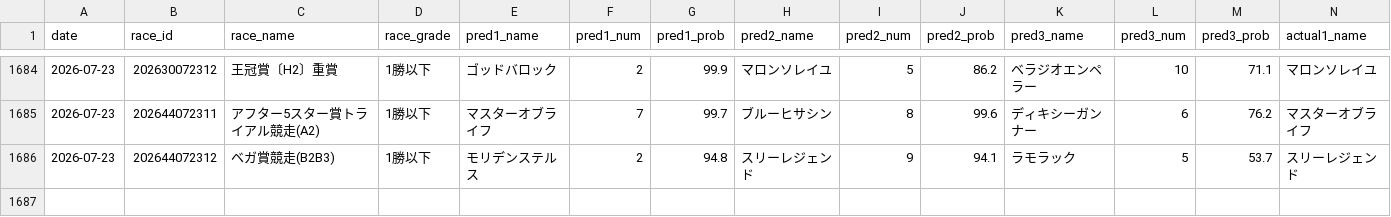
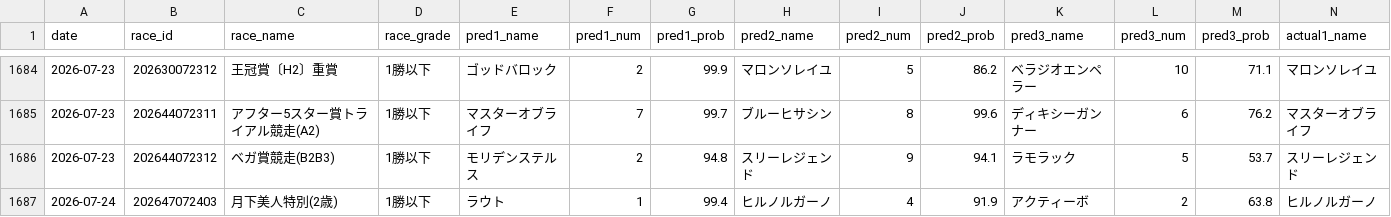
Before and after one commit to yssohrrs206038s-oss/keiba-nar, a CSV file: keiba_predictor/data/results_history.csv, drawn as a sheet; only a part is shown, gaps mark what is left out; rows hold the shown columns only; the diff names each change by its address in the sheet, - before the commit and + after, or states it on an @@ line.

```diff
--- a/keiba_predictor/data/results_history.csv
+++ b/keiba_predictor/data/results_history.csv
+row 1687: 2026-07-24 | 202647072403 | 月下美人特別(2歳) | 1勝以下 | ラウト | 1 | 99.4 | ヒルノルガーノ | 4 | 91.9 | アクティーボ | 2 | 63.8 | ヒルノルガーノ
```
